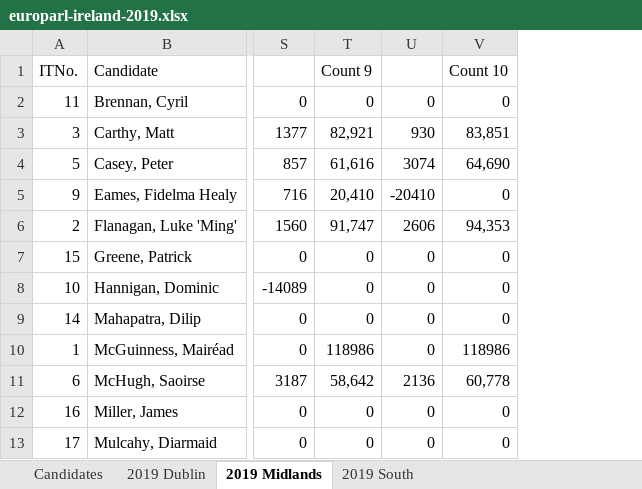
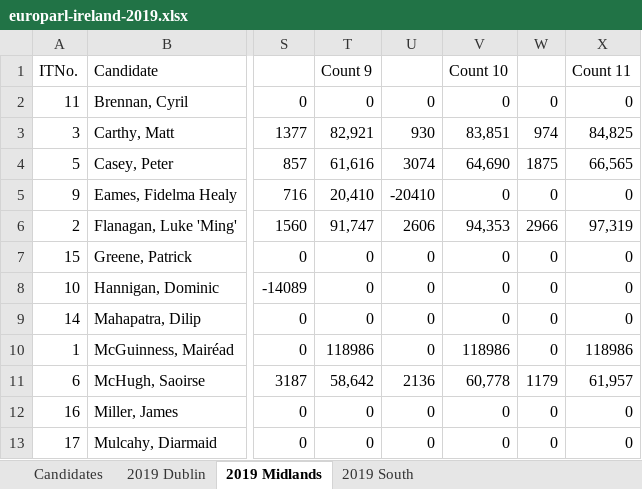
Before and after one commit to gerrymulvenna/council17, an Excel workbook: europarl/europarl-ireland-2019.xlsx, sheet 2019 Midlands, drawn as a sheet; only a part is shown, gaps mark what is left out; values as stored, in another font and other column widths than the file's, no borders; the diff names each change by its address in the sheet, - before the commit and + after, or states it on an @@ line.

Commit message:
Stage 11 midlands added Signed-off-by: Gerry Mulvenna <git@movingwifi.com>

```diff
--- a/europarl/europarl-ireland-2019.xlsx (sheet 2019 Midlands)
+++ b/europarl/europarl-ireland-2019.xlsx (sheet 2019 Midlands)
+column W, rows 2-13: 0 | 974 | 1875 | 0 | 2966 | 0 | 0 | 0 | 0 | 1179 | 0 | 0
+column X, rows 1-13: Count 11 | 0 | 84,825 | 66,565 | 0 | 97,319 | 0 | 0 | 0 | 118986 | 61,957 | 0 | 0
```
Also changed, not shown: 1 other file.
